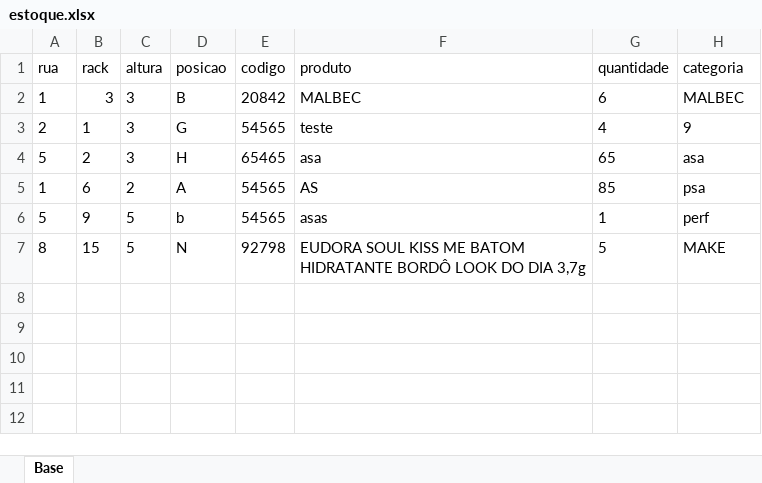
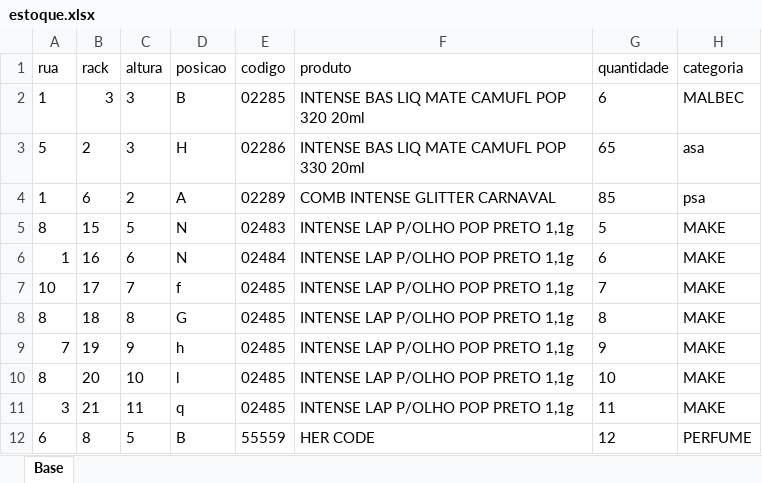
Before and after one commit to yasminatr2/ESTOQUEVD, an Excel workbook: estoque.xlsx, sheet Base, drawn as a sheet; values as stored, in another font and other column widths than the file's, no borders; removed rows and columns are numbered as before the commit, all else as after; the diff names each change by its address in the sheet, - before the commit and + after, or states it on an @@ line.

```diff
--- a/estoque.xlsx (sheet Base)
+++ b/estoque.xlsx (sheet Base)
-E2 (codigo): 20842
+E2 (codigo): 02285
-F2 (produto): MALBEC
+F2 (produto): INTENSE BAS LIQ MATE CAMUFL POP 320 20ml
-row 3: 2 | 1 | 3 | G | 54565 | teste | 4 | 9
-E3 (codigo): 65465
+E3 (codigo): 02286
-F3 (produto): asa
+F3 (produto): INTENSE BAS LIQ MATE CAMUFL POP 330 20ml
-E4 (codigo): 54565
+E4 (codigo): 02289
-F4 (produto): AS
+F4 (produto): COMB INTENSE GLITTER CARNAVAL
-row 6: 5 | 9 | 5 | b | 54565 | asas | 1 | perf
-E5 (codigo): 92798
+E5 (codigo): 02483
-F5 (produto): EUDORA SOUL KISS ME BATOM HIDRATANTE BORDÔ LOOK DO DIA 3,7g
+F5 (produto): INTENSE LAP P/OLHO POP PRETO 1,1g
+row 6: 1 | 16 | 6 | N | 02484 | INTENSE LAP P/OLHO POP PRETO 1,1g | 6 | MAKE
+row 7: 10 | 17 | 7 | f | 02485 | INTENSE LAP P/OLHO POP PRETO 1,1g | 7 | MAKE
+row 8: 8 | 18 | 8 | G | 02485 | INTENSE LAP P/OLHO POP PRETO 1,1g | 8 | MAKE
+row 9: 7 | 19 | 9 | h | 02485 | INTENSE LAP P/OLHO POP PRETO 1,1g | 9 | MAKE
+row 10: 8 | 20 | 10 | l | 02485 | INTENSE LAP P/OLHO POP PRETO 1,1g | 10 | MAKE
+row 11: 3 | 21 | 11 | q | 02485 | INTENSE LAP P/OLHO POP PRETO 1,1g | 11 | MAKE
+row 12: 6 | 8 | 5 | B | 55559 | HER CODE | 12 | PERFUME
```
Also changed, not shown: 3 other files.
